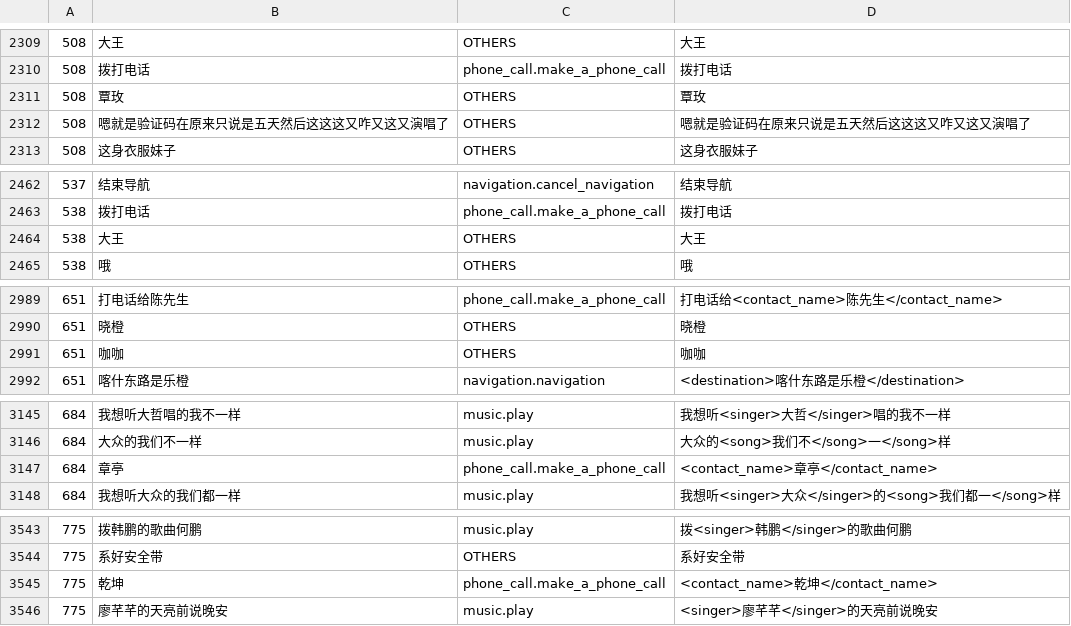
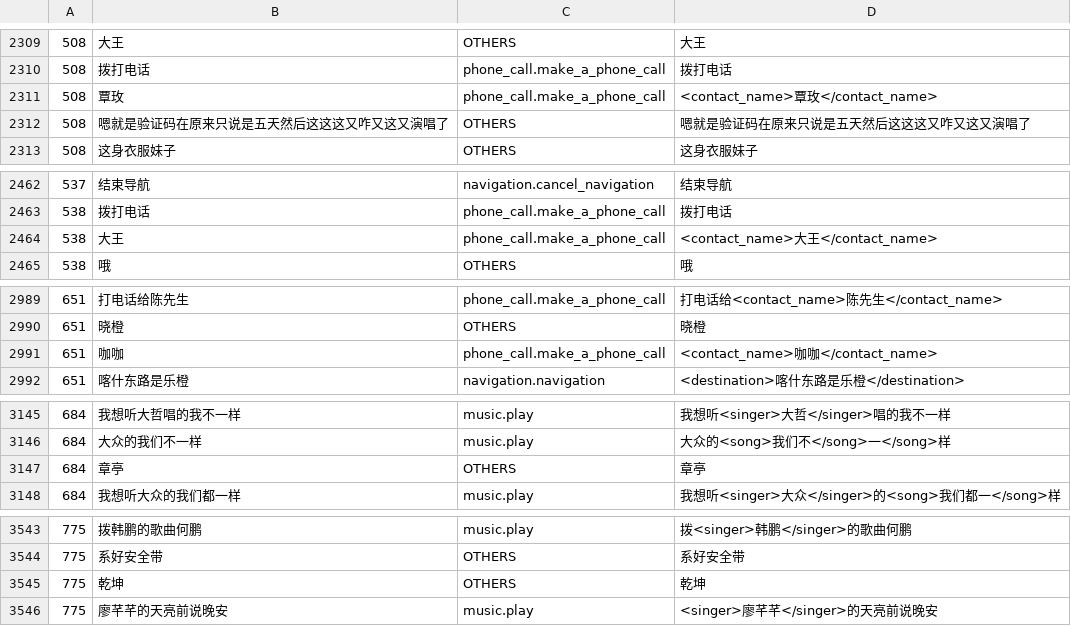
Before and after one commit to wjunneng/2020-AI-Oral-Comprehension-In-Dialogue-System, a CSV file: data/result_rule.csv, drawn as a sheet; only a part is shown, gaps mark what is left out; the diff covers the shown part only.

Commit message:
update name.

```diff
--- a/data/result_rule.csv
+++ b/data/result_rule.csv
@@ -2310,3 +2310,3 @@
 508,拨打电话,phone_call.make_a_phone_call,拨打电话
-508,覃玫,OTHERS,覃玫
+508,覃玫,phone_call.make_a_phone_call,<contact_name>覃玫</contact_name>
 508,嗯就是验证码在原来只说是五天然后这这这又咋又这又演唱了,OTHERS,嗯就是验证码在原来只说是五天然后这这这又咋又这又演唱了
@@ -2463,3 +2463,3 @@
 538,拨打电话,phone_call.make_a_phone_call,拨打电话
-538,大王,OTHERS,大王
+538,大王,phone_call.make_a_phone_call,<contact_name>大王</contact_name>
 538,哦,OTHERS,哦
@@ -2990,3 +2990,3 @@
 651,晓橙,OTHERS,晓橙
-651,咖咖,OTHERS,咖咖
+651,咖咖,phone_call.make_a_phone_call,<contact_name>咖咖</contact_name>
 651,喀什东路是乐橙,navigation.navigation,<destination>喀什东路是乐橙</destination>
@@ -3146,3 +3146,3 @@
 684,大众的我们不一样,music.play,大众的<song>我们不</song>一</song>样
-684,章亭,phone_call.make_a_phone_call,<contact_name>章亭</contact_name>
+684,章亭,OTHERS,章亭
 684,我想听大众的我们都一样,music.play,我想听<singer>大众</singer>的<song>我们都一</song>样
@@ -3544,3 +3544,3 @@
 775,系好安全带,OTHERS,系好安全带
-775,乾坤,phone_call.make_a_phone_call,<contact_name>乾坤</contact_name>
+775,乾坤,OTHERS,乾坤
 775,廖芊芊的天亮前说晚安,music.play,<singer>廖芊芊</singer>的天亮前说晚安
```
Also changed, not shown: 28 edited cells elsewhere in this file, 2 other files.
